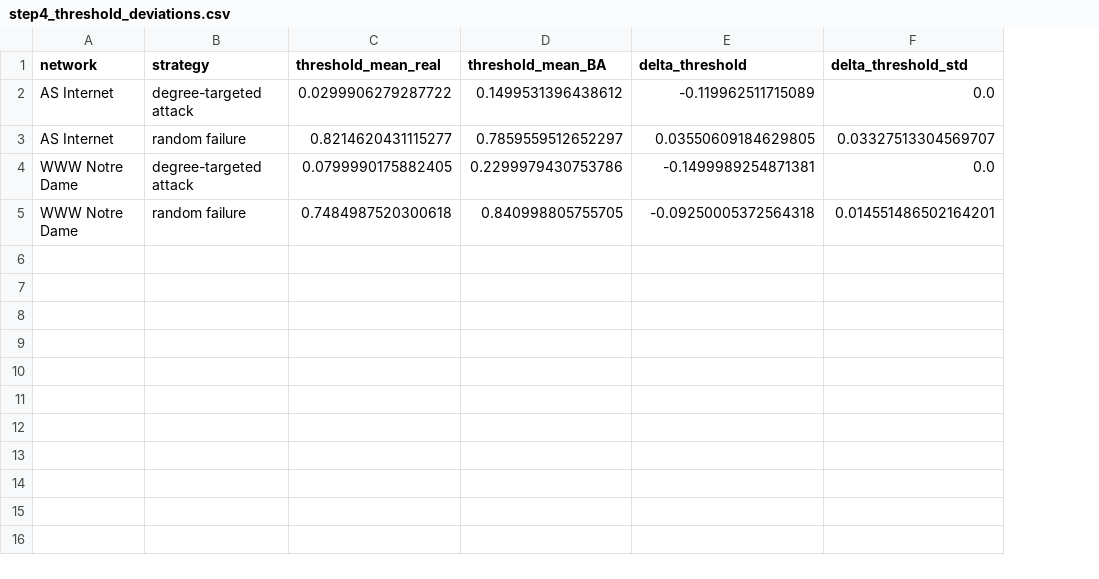
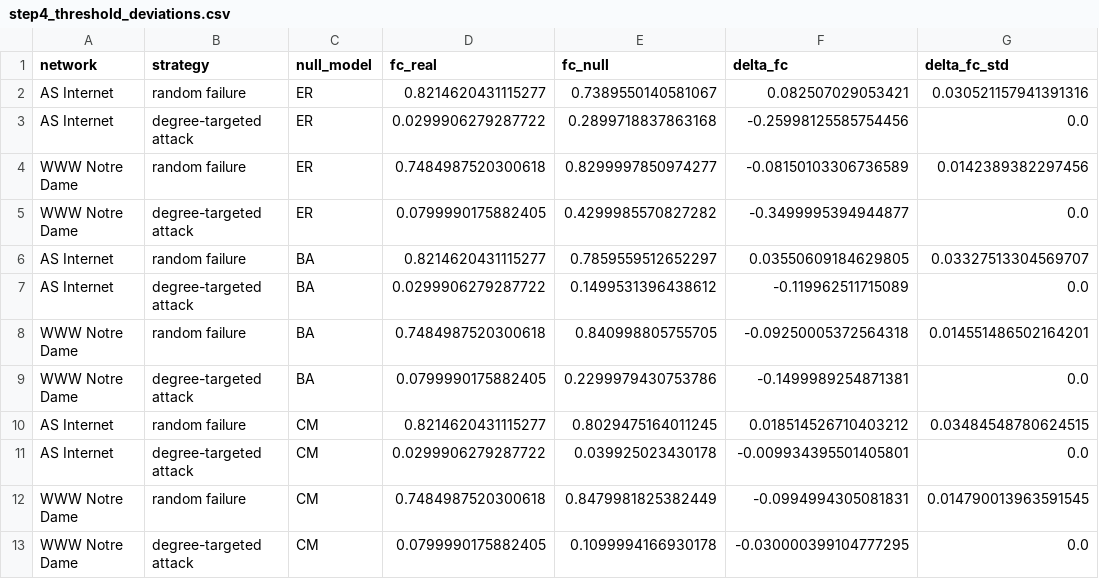
Before and after one commit to nataliajm115/MRWP_project, a CSV file: results/data/step4_threshold_deviations.csv, drawn as a sheet; addresses are those after the commit; the diff names each change by its address in the sheet, - before the commit and + after, or states it on an @@ line.

Commit message:
Add step 4 deviation analysis outputs

```diff
--- a/results/data/step4_threshold_deviations.csv
+++ b/results/data/step4_threshold_deviations.csv
+column C (null_model), row 7: BA; row 9: BA; row 12: CM
-D1: threshold_mean_real
+D1: fc_real
-E1: threshold_mean_BA
+E1: fc_null
-F1: delta_threshold
+F1: delta_fc
-G1: delta_threshold_std
+G1: delta_fc_std
+row 2: AS Internet | random failure | ER | 0.8214620431115277 | 0.7389550140581067 | 0.082507029053421 | 0.030521157941391316
+row 3: AS Internet | degree-targeted attack | ER | 0.0299906279287722 | 0.2899718837863168 | -0.25998125585754456 | 0.0
+row 4: WWW Notre Dame | random failure | ER | 0.7484987520300618 | 0.8299997850974277 | -0.08150103306736589 | 0.0142389382297456
+row 5: WWW Notre Dame | degree-targeted attack | ER | 0.0799990175882405 | 0.4299985570827282 | -0.3499995394944877 | 0.0
@@ row 3 moved to row 6: AS Internet @@
+row 8: WWW Notre Dame | random failure | BA | 0.7484987520300618 | 0.840998805755705 | -0.09250005372564318 | 0.014551486502164201
+row 10: AS Internet | random failure | CM | 0.8214620431115277 | 0.8029475164011245 | 0.018514526710403212 | 0.03484548780624515
+row 11: AS Internet | degree-targeted attack | CM | 0.0299906279287722 | 0.039925023430178 | -0.009934395501405801 | 0.0
-E12 (fc_null): 0.840998805755705
+E12 (fc_null): 0.8479981825382449
-F12 (delta_fc): -0.09250005372564318
+F12 (delta_fc): -0.0994994305081831
-G12 (delta_fc_std): 0.014551486502164201
+G12 (delta_fc_std): 0.014790013963591545
+row 13: WWW Notre Dame | degree-targeted attack | CM | 0.0799990175882405 | 0.1099994166930178 | -0.030000399104777295 | 0.0
```
Also changed, not shown: 4 other files.
